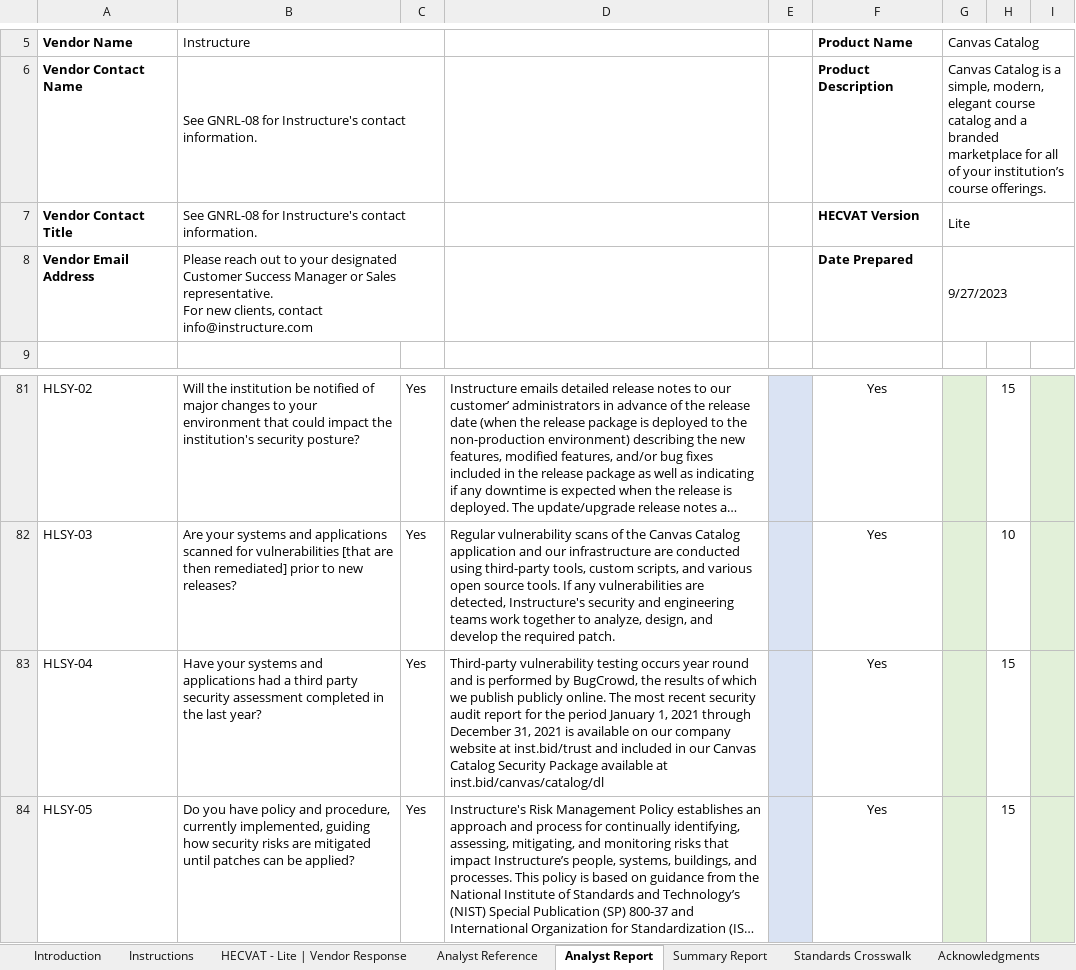
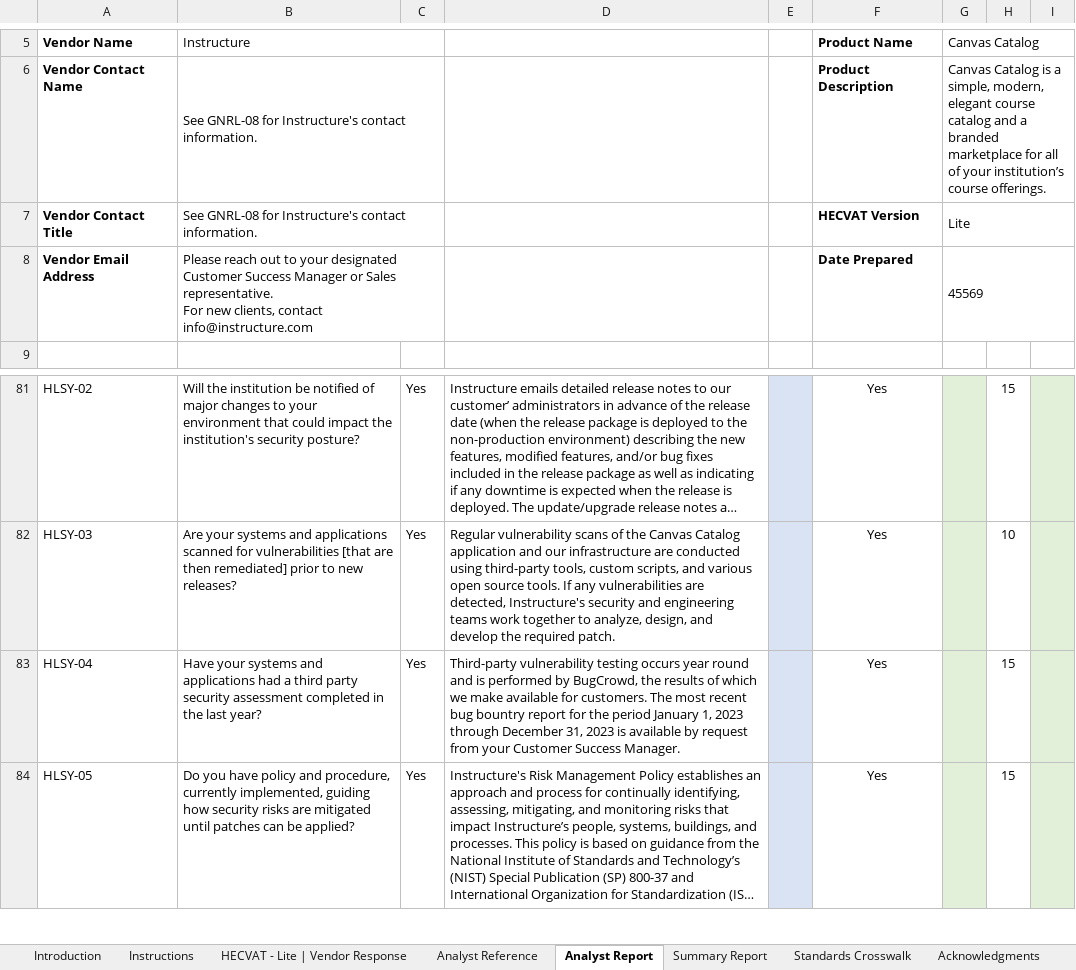
Before and after one commit to instructure/instructure-compliance-packages, an Excel workbook: Canvas Catalog/Canvas Catalog HECVAT Lite.xlsx, sheet Analyst Report, drawn as a sheet; only a part is shown, gaps mark what is left out; long unchanged cells end in …; values as stored, in another font and other column widths than the file's, no borders; conditional formats not drawn; the diff covers the shown part only; the diff names each change by its address in the sheet, - before the commit and + after, or states it on an @@ line.

```diff
--- a/Canvas Catalog/Canvas Catalog HECVAT Lite.xlsx (sheet Analyst Report)
+++ b/Canvas Catalog/Canvas Catalog HECVAT Lite.xlsx (sheet Analyst Report)
-G8 (Canvas Catalog): 9/27/2023
+G8 (Canvas Catalog): 45569
-D83: …which we publish publicly online. The most recent security audit report for the period January 1, 2021 through December 31, 2021 is available on our company website at inst.bid/trust and included in our Canvas Catalog Security Package available at inst.bid/canvas/catalog/dl
+D83: …which we make available for customers. The most recent bug bountry report for the period January 1, 2023 through December 31, 2023 is available by request from your Customer Success Manager.
```
Also changed, not shown: 8 edited cells elsewhere in this sheet, sheet HECVAT - Lite | Vendor Response, sheet Summary Report.
